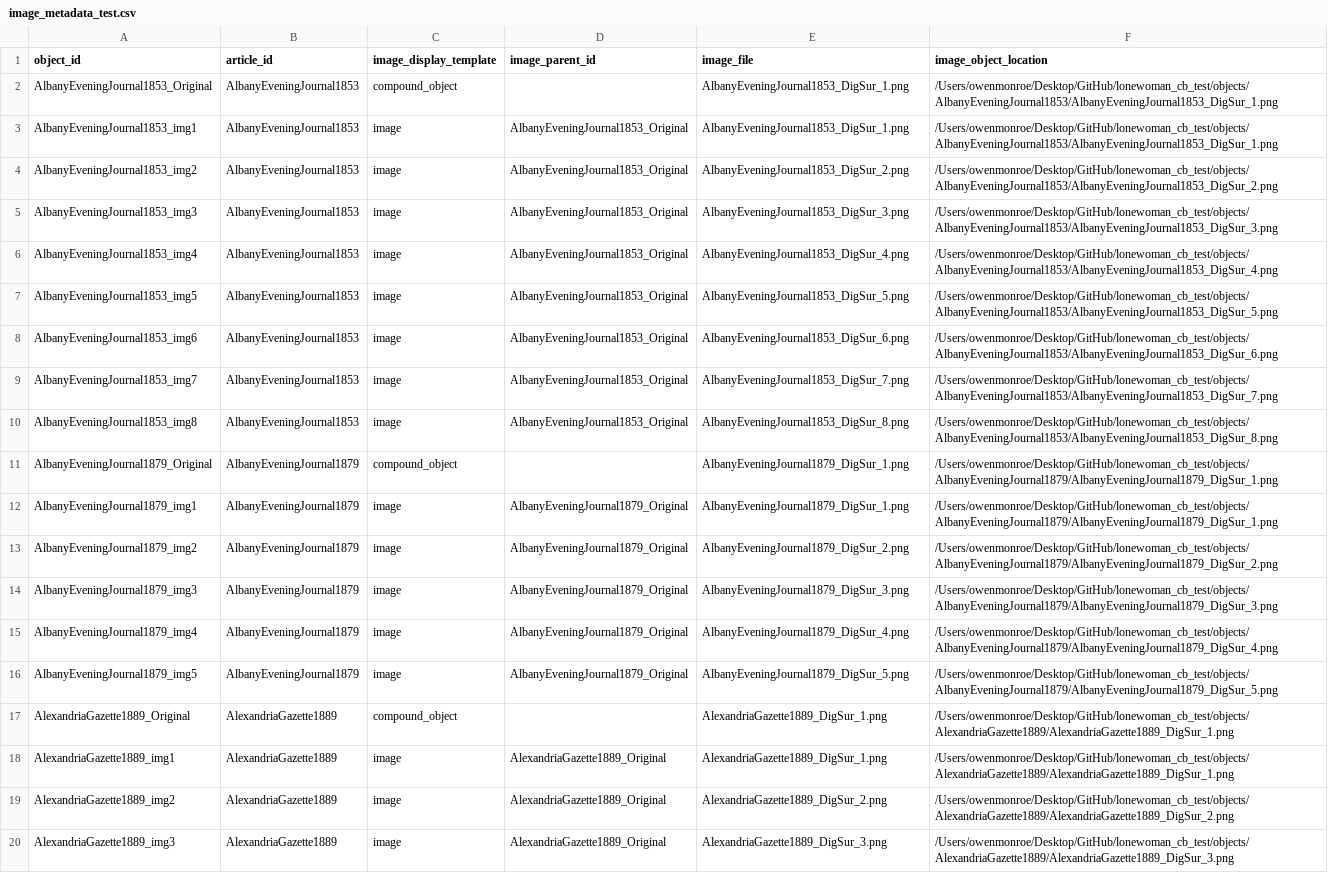
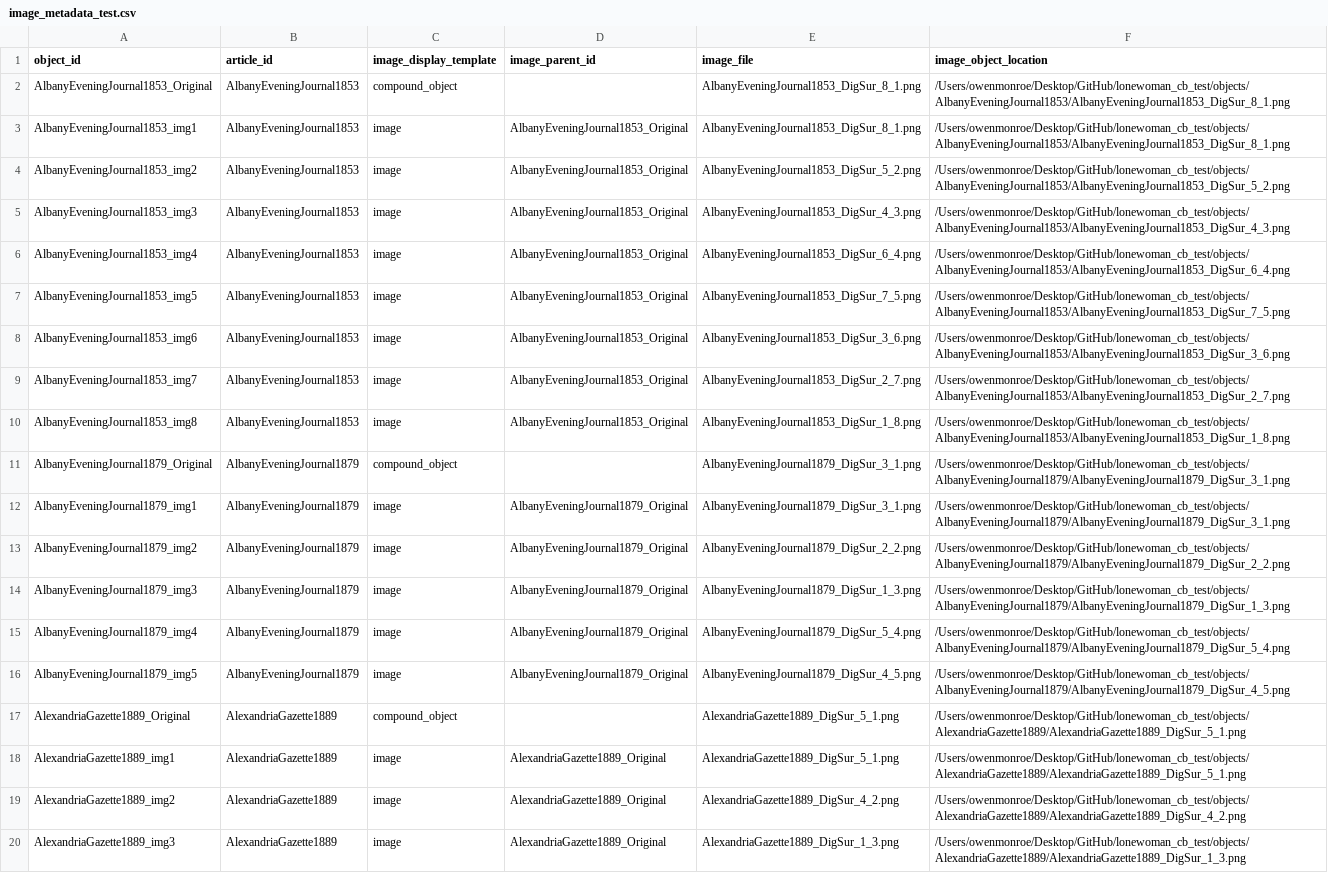
Before and after one commit to owenmonroe/lonewoman_cb_test, a CSV file: full_metadata_reordering_work/experiment_data/image_metadata_test.csv, drawn as a sheet; only a part is shown; the diff covers the shown part only; the diff names each change by its address in the sheet, - before the commit and + after, or states it on an @@ line.

Commit message:
running metadata maker
running again

```diff
--- a/full_metadata_reordering_work/experiment_data/image_metadata_test.csv
+++ b/full_metadata_reordering_work/experiment_data/image_metadata_test.csv
-E2:E3 (image_file): AlbanyEveningJournal1853_DigSur_1.png
+E2:E3 (image_file): AlbanyEveningJournal1853_DigSur_8_1.png
-F2:F3 (image_object_location): /Users/owenmonroe/Desktop/GitHub/lonewoman_cb_test/objects/AlbanyEveningJournal1853/AlbanyEveningJournal1853_DigSur_1.png
+F2:F3 (image_object_location): /Users/owenmonroe/Desktop/GitHub/lonewoman_cb_test/objects/AlbanyEveningJournal1853/AlbanyEveningJournal1853_DigSur_8_1.png
-E4 (image_file): AlbanyEveningJournal1853_DigSur_2.png
+E4 (image_file): AlbanyEveningJournal1853_DigSur_5_2.png
-F4 (image_object_location): /Users/owenmonroe/Desktop/GitHub/lonewoman_cb_test/objects/AlbanyEveningJournal1853/AlbanyEveningJournal1853_DigSur_2.png
+F4 (image_object_location): /Users/owenmonroe/Desktop/GitHub/lonewoman_cb_test/objects/AlbanyEveningJournal1853/AlbanyEveningJournal1853_DigSur_5_2.png
-E5 (image_file): AlbanyEveningJournal1853_DigSur_3.png
+E5 (image_file): AlbanyEveningJournal1853_DigSur_4_3.png
-F5 (image_object_location): /Users/owenmonroe/Desktop/GitHub/lonewoman_cb_test/objects/AlbanyEveningJournal1853/AlbanyEveningJournal1853_DigSur_3.png
+F5 (image_object_location): /Users/owenmonroe/Desktop/GitHub/lonewoman_cb_test/objects/AlbanyEveningJournal1853/AlbanyEveningJournal1853_DigSur_4_3.png
-E6 (image_file): AlbanyEveningJournal1853_DigSur_4.png
+E6 (image_file): AlbanyEveningJournal1853_DigSur_6_4.png
-F6 (image_object_location): /Users/owenmonroe/Desktop/GitHub/lonewoman_cb_test/objects/AlbanyEveningJournal1853/AlbanyEveningJournal1853_DigSur_4.png
+F6 (image_object_location): /Users/owenmonroe/Desktop/GitHub/lonewoman_cb_test/objects/AlbanyEveningJournal1853/AlbanyEveningJournal1853_DigSur_6_4.png
-E7 (image_file): AlbanyEveningJournal1853_DigSur_5.png
+E7 (image_file): AlbanyEveningJournal1853_DigSur_7_5.png
-F7 (image_object_location): /Users/owenmonroe/Desktop/GitHub/lonewoman_cb_test/objects/AlbanyEveningJournal1853/AlbanyEveningJournal1853_DigSur_5.png
+F7 (image_object_location): /Users/owenmonroe/Desktop/GitHub/lonewoman_cb_test/objects/AlbanyEveningJournal1853/AlbanyEveningJournal1853_DigSur_7_5.png
-E8 (image_file): AlbanyEveningJournal1853_DigSur_6.png
+E8 (image_file): AlbanyEveningJournal1853_DigSur_3_6.png
-F8 (image_object_location): /Users/owenmonroe/Desktop/GitHub/lonewoman_cb_test/objects/AlbanyEveningJournal1853/AlbanyEveningJournal1853_DigSur_6.png
+F8 (image_object_location): /Users/owenmonroe/Desktop/GitHub/lonewoman_cb_test/objects/AlbanyEveningJournal1853/AlbanyEveningJournal1853_DigSur_3_6.png
-E9 (image_file): AlbanyEveningJournal1853_DigSur_7.png
+E9 (image_file): AlbanyEveningJournal1853_DigSur_2_7.png
-F9 (image_object_location): /Users/owenmonroe/Desktop/GitHub/lonewoman_cb_test/objects/AlbanyEveningJournal1853/AlbanyEveningJournal1853_DigSur_7.png
+F9 (image_object_location): /Users/owenmonroe/Desktop/GitHub/lonewoman_cb_test/objects/AlbanyEveningJournal1853/AlbanyEveningJournal1853_DigSur_2_7.png
-E10 (image_file): AlbanyEveningJournal1853_DigSur_8.png
+E10 (image_file): AlbanyEveningJournal1853_DigSur_1_8.png
-F10 (image_object_location): /Users/owenmonroe/Desktop/GitHub/lonewoman_cb_test/objects/AlbanyEveningJournal1853/AlbanyEveningJournal1853_DigSur_8.png
+F10 (image_object_location): /Users/owenmonroe/Desktop/GitHub/lonewoman_cb_test/objects/AlbanyEveningJournal1853/AlbanyEveningJournal1853_DigSur_1_8.png
-E11:E12 (image_file): AlbanyEveningJournal1879_DigSur_1.png
+E11:E12 (image_file): AlbanyEveningJournal1879_DigSur_3_1.png
-F11:F12 (image_object_location): /Users/owenmonroe/Desktop/GitHub/lonewoman_cb_test/objects/AlbanyEveningJournal1879/AlbanyEveningJournal1879_DigSur_1.png
+F11:F12 (image_object_location): /Users/owenmonroe/Desktop/GitHub/lonewoman_cb_test/objects/AlbanyEveningJournal1879/AlbanyEveningJournal1879_DigSur_3_1.png
-E13 (image_file): AlbanyEveningJournal1879_DigSur_2.png
+E13 (image_file): AlbanyEveningJournal1879_DigSur_2_2.png
-F13 (image_object_location): /Users/owenmonroe/Desktop/GitHub/lonewoman_cb_test/objects/AlbanyEveningJournal1879/AlbanyEveningJournal1879_DigSur_2.png
+F13 (image_object_location): /Users/owenmonroe/Desktop/GitHub/lonewoman_cb_test/objects/AlbanyEveningJournal1879/AlbanyEveningJournal1879_DigSur_2_2.png
-E14 (image_file): AlbanyEveningJournal1879_DigSur_3.png
+E14 (image_file): AlbanyEveningJournal1879_DigSur_1_3.png
-F14 (image_object_location): /Users/owenmonroe/Desktop/GitHub/lonewoman_cb_test/objects/AlbanyEveningJournal1879/AlbanyEveningJournal1879_DigSur_3.png
+F14 (image_object_location): /Users/owenmonroe/Desktop/GitHub/lonewoman_cb_test/objects/AlbanyEveningJournal1879/AlbanyEveningJournal1879_DigSur_1_3.png
-E15 (image_file): AlbanyEveningJournal1879_DigSur_4.png
+E15 (image_file): AlbanyEveningJournal1879_DigSur_5_4.png
-F15 (image_object_location): /Users/owenmonroe/Desktop/GitHub/lonewoman_cb_test/objects/AlbanyEveningJournal1879/AlbanyEveningJournal1879_DigSur_4.png
+F15 (image_object_location): /Users/owenmonroe/Desktop/GitHub/lonewoman_cb_test/objects/AlbanyEveningJournal1879/AlbanyEveningJournal1879_DigSur_5_4.png
-E16 (image_file): AlbanyEveningJournal1879_DigSur_5.png
+E16 (image_file): AlbanyEveningJournal1879_DigSur_4_5.png
-F16 (image_object_location): /Users/owenmonroe/Desktop/GitHub/lonewoman_cb_test/objects/AlbanyEveningJournal1879/AlbanyEveningJournal1879_DigSur_5.png
+F16 (image_object_location): /Users/owenmonroe/Desktop/GitHub/lonewoman_cb_test/objects/AlbanyEveningJournal1879/AlbanyEveningJournal1879_DigSur_4_5.png
-E17:E18 (image_file): AlexandriaGazette1889_DigSur_1.png
+E17:E18 (image_file): AlexandriaGazette1889_DigSur_5_1.png
-F17:F18 (image_object_location): /Users/owenmonroe/Desktop/GitHub/lonewoman_cb_test/objects/AlexandriaGazette1889/AlexandriaGazette1889_DigSur_1.png
+F17:F18 (image_object_location): /Users/owenmonroe/Desktop/GitHub/lonewoman_cb_test/objects/AlexandriaGazette1889/AlexandriaGazette1889_DigSur_5_1.png
-E19 (image_file): AlexandriaGazette1889_DigSur_2.png
+E19 (image_file): AlexandriaGazette1889_DigSur_4_2.png
-F19 (image_object_location): /Users/owenmonroe/Desktop/GitHub/lonewoman_cb_test/objects/AlexandriaGazette1889/AlexandriaGazette1889_DigSur_2.png
+F19 (image_object_location): /Users/owenmonroe/Desktop/GitHub/lonewoman_cb_test/objects/AlexandriaGazette1889/AlexandriaGazette1889_DigSur_4_2.png
-E20 (image_file): AlexandriaGazette1889_DigSur_3.png
+E20 (image_file): AlexandriaGazette1889_DigSur_1_3.png
-F20 (image_object_location): /Users/owenmonroe/Desktop/GitHub/lonewoman_cb_test/objects/AlexandriaGazette1889/AlexandriaGazette1889_DigSur_3.png
+F20 (image_object_location): /Users/owenmonroe/Desktop/GitHub/lonewoman_cb_test/objects/AlexandriaGazette1889/AlexandriaGazette1889_DigSur_1_3.png
```
Also changed, not shown: 34 edited cells elsewhere in this file, 33 other files.
